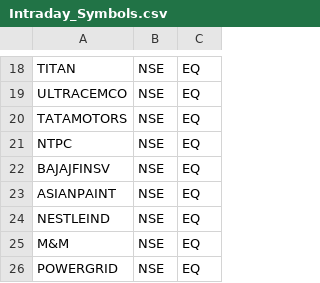
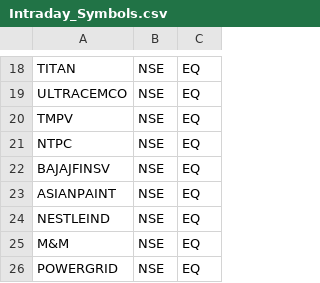
Before and after one commit to Deepdp7/AMI_BROKER_Bridge, a CSV file: Intraday_Symbols.csv, drawn as a sheet; only a part is shown, gaps mark what is left out.

```diff
--- a/Intraday_Symbols.csv
+++ b/Intraday_Symbols.csv
@@ -19,3 +19,3 @@ TITAN,NSE,EQ
 ULTRACEMCO,NSE,EQ
-TATAMOTORS,NSE,EQ
+TMPV,NSE,EQ
 NTPC,NSE,EQ
```
Also changed, not shown: 57 other files.
